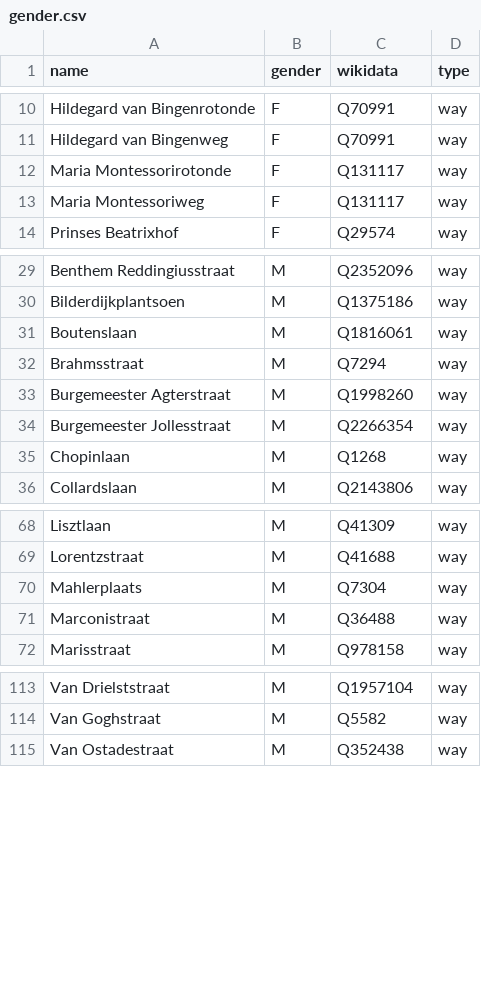
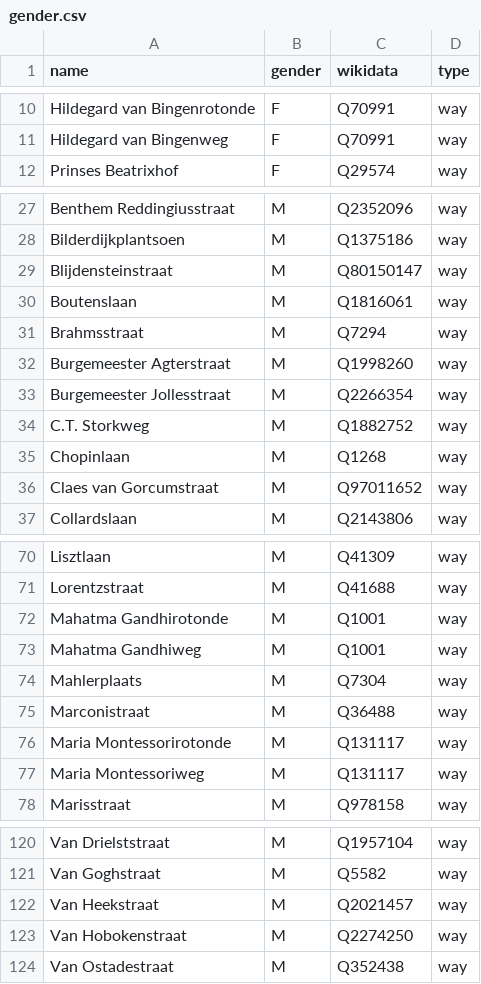
Before and after one commit to RobinLinde/equalstreetnames-assen, a CSV file: data/gender.csv, drawn as a sheet; only a part is shown, gaps mark what is left out; removed rows and columns are numbered as before the commit, all else as after; the diff covers the shown part only; the diff names each change by its address in the sheet, - before the commit and + after, or states it on an @@ line.

Commit message:
Updated data

```diff
--- a/data/gender.csv
+++ b/data/gender.csv
-row 12: Maria Montessorirotonde | F | Q131117 | way
-row 13: Maria Montessoriweg | F | Q131117 | way
+row 29: Blijdensteinstraat | M | Q80150147 | way
+row 34: C.T. Storkweg | M | Q1882752 | way
+row 36: Claes van Gorcumstraat | M | Q97011652 | way
+row 72: Mahatma Gandhirotonde | M | Q1001 | way
+row 73: Mahatma Gandhiweg | M | Q1001 | way
+row 76: Maria Montessorirotonde | M | Q131117 | way
+row 77: Maria Montessoriweg | M | Q131117 | way
+row 122: Van Heekstraat | M | Q2021457 | way
+row 123: Van Hobokenstraat | M | Q2274250 | way
```
Also changed, not shown: 4 added rows elsewhere in this file, data/other.csv, 3 other files.
